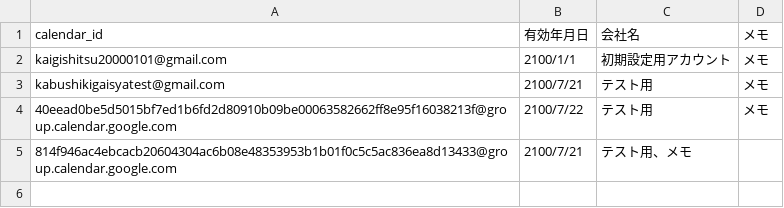
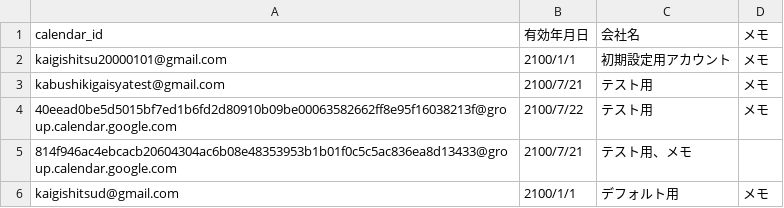
Before and after one commit to makoban/kaigishitsu-yoyaku, a CSV file: allowed_calendars.csv, drawn as a sheet.

Commit message:
Update allowed_calendars.csv

```diff
--- a/allowed_calendars.csv
+++ b/allowed_calendars.csv
@@ -5 +5,2 @@ kabushikigaisyatest@gmail.com,2100/7/21,テスト用,メモ
 814f946ac4ebcacb20604304ac6b08e48353953b1b01f0c5c5ac836ea8d13433@group.calendar.google.com,2100/7/21,テスト用、メモ
+kaigishitsud@gmail.com,2100/1/1,デフォルト用,メモ
```
